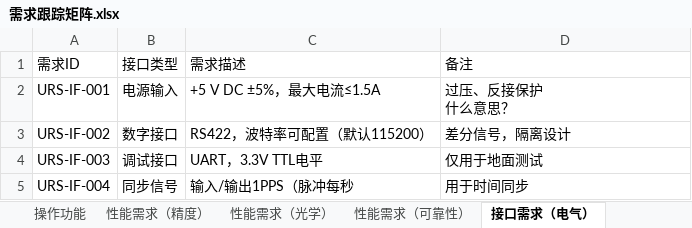
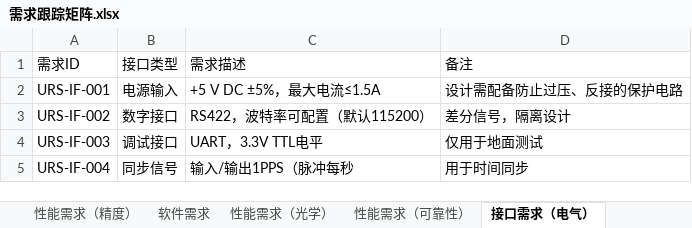
Before and after one commit to Gao-Snow/Star_Sensor_Design, an Excel workbook: documents/01-需求阶段/需求跟踪矩阵.xlsx, sheet 接口需求（电气）, drawn as a sheet; values as stored, in another font and other column widths than the file's, no borders; ↵ is a line break in a cell; the diff names each change by its address in the sheet, - before the commit and + after, or states it on an @@ line.

```diff
--- a/documents/01-需求阶段/需求跟踪矩阵.xlsx (sheet 接口需求（电气）)
+++ b/documents/01-需求阶段/需求跟踪矩阵.xlsx (sheet 接口需求（电气）)
+sheet tab: 软件需求
-D2 (备注): 过压、反接保护 ↵ 什么意思？
+D2 (备注): 设计需配备防止过压、反接的保护电路
```
Also changed, not shown: sheet 性能需求（精度）, sheet 维护性需求, sheet 安全与可靠性（功能）, sheet 性能需求（光学）, sheet 操作功能, sheet 性能需求（可靠性）, 1 more sheet, other sheet tabs, 3 other files.
